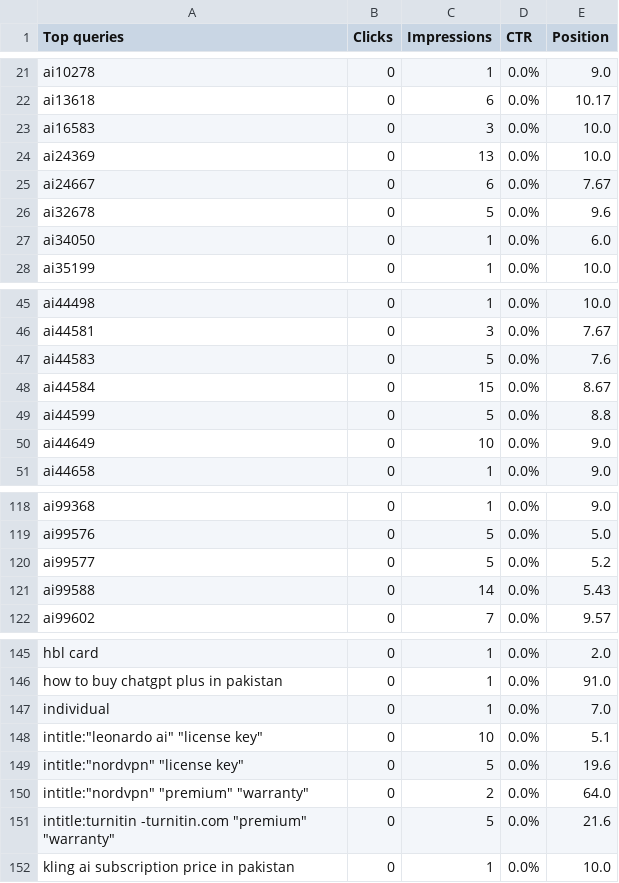
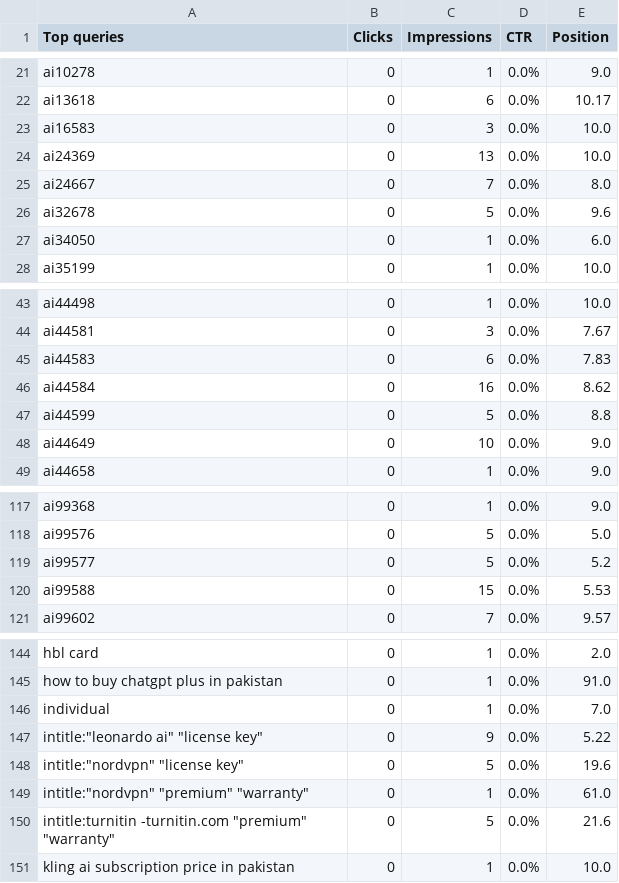
Before and after one commit to m-rehman55/ai-tool-gems, a CSV file: data/gsc_exports/Queries.csv, drawn as a sheet; only a part is shown, gaps mark what is left out; the diff covers the shown part only.

```diff
--- a/data/gsc_exports/Queries.csv
+++ b/data/gsc_exports/Queries.csv
@@ -24,3 +24,3 @@ ai16583,0,3,0.0%,10.0
 ai24369,0,13,0.0%,10.0
-ai24667,0,6,0.0%,7.67
+ai24667,0,7,0.0%,8.0
 ai32678,0,5,0.0%,9.6
@@ -46,4 +44,4 @@ ai44498,0,1,0.0%,10.0
 ai44581,0,3,0.0%,7.67
-ai44583,0,5,0.0%,7.6
-ai44584,0,15,0.0%,8.67
+ai44583,0,6,0.0%,7.83
+ai44584,0,16,0.0%,8.62
 ai44599,0,5,0.0%,8.8
@@ -120,3 +119,3 @@ ai99576,0,5,0.0%,5.0
 ai99577,0,5,0.0%,5.2
-ai99588,0,14,0.0%,5.43
+ai99588,0,15,0.0%,5.53
 ai99602,0,7,0.0%,9.57
@@ -147,5 +146,5 @@ how to buy chatgpt plus in pakistan,0,1,0.0%,91.0
 individual,0,1,0.0%,7.0
-"intitle:""leonardo ai"" ""license key""",0,10,0.0%,5.1
+"intitle:""leonardo ai"" ""license key""",0,9,0.0%,5.22
 "intitle:""nordvpn"" ""license key""",0,5,0.0%,19.6
-"intitle:""nordvpn"" ""premium"" ""warranty""",0,2,0.0%,64.0
+"intitle:""nordvpn"" ""premium"" ""warranty""",0,1,0.0%,61.0
 "intitle:turnitin -turnitin.com ""premium"" ""warranty""",0,5,0.0%,21.6
```
Also changed, not shown: 2 added rows, 3 removed rows and 2 edited cells elsewhere in this file, data/gsc_exports/Countries.csv, data/gsc_exports/Pages.csv, 40 other files.
